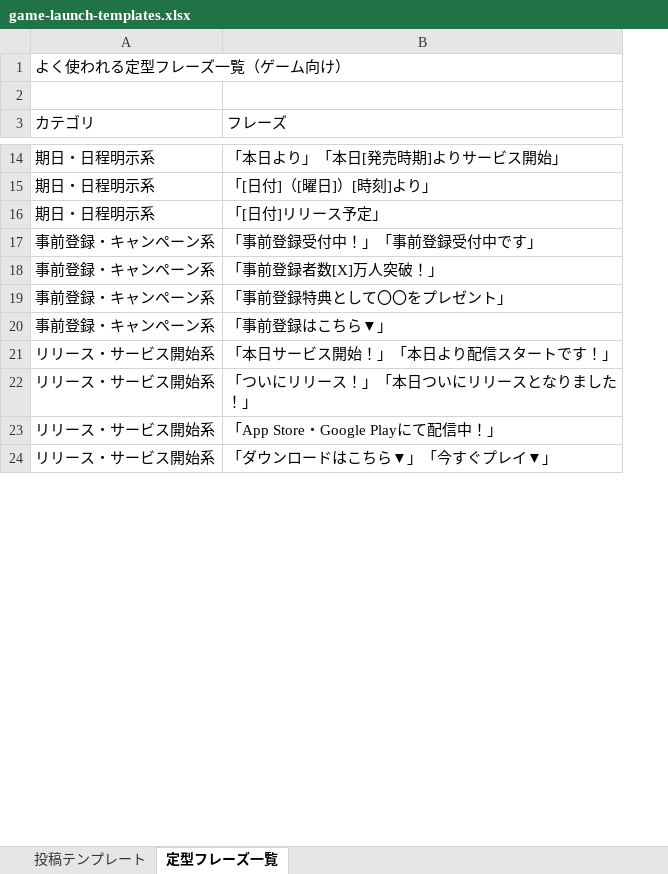
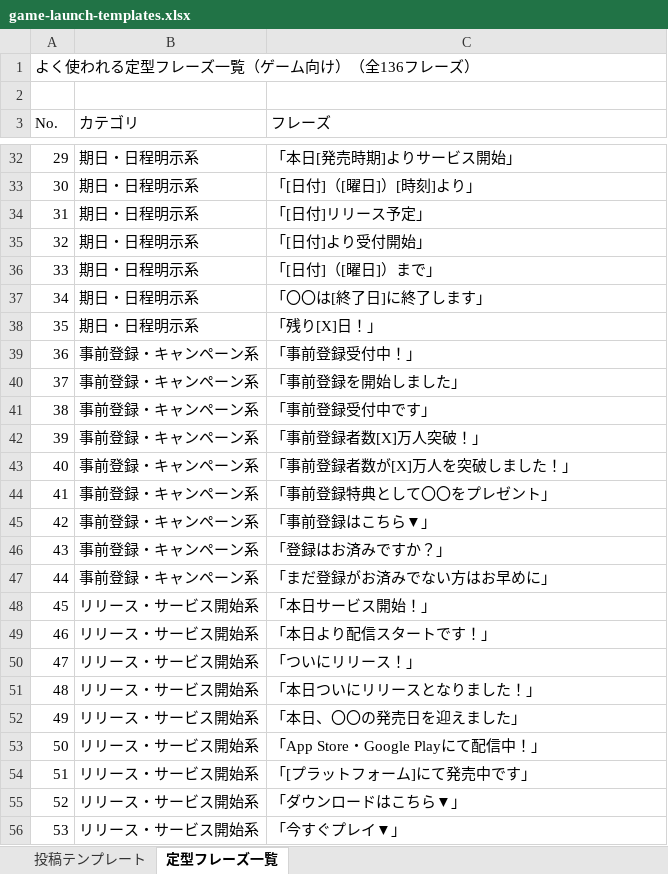
Before and after one commit to mattsunp/com, an Excel workbook: Seep-Logos-agents/marketing/sns/templates/game-launch-templates.xlsx, sheet 定型フレーズ一覧, drawn as a sheet; only a part is shown, gaps mark what is left out; values as stored, in another font and other column widths than the file's, no cell formats; removed rows and columns are numbered as before the commit, all else as after; the diff covers the shown part only; the diff names each change by its address in the sheet, - before the commit and + after, or states it on an @@ line.

```diff
--- a/Seep-Logos-agents/marketing/sns/templates/game-launch-templates.xlsx (sheet 定型フレーズ一覧)
+++ b/Seep-Logos-agents/marketing/sns/templates/game-launch-templates.xlsx (sheet 定型フレーズ一覧)
+column A (No.), row 1: よく使われる定型フレーズ一覧（ゲーム向け）（全136フレーズ）; rows 32-34: 29 | 30 | 31; rows 41-42: 38 | 39; rows 44-45: 41 | 42; row 49: 46; row 51: 48; row 53: 50; row 55: 52
-B1 (カテゴリ): よく使われる定型フレーズ一覧（ゲーム向け）
+B1 (カテゴリ): (empty)
-A1:B1 merged
-C32 (フレーズ): 「本日より」「本日[発売時期]よりサービス開始」
+C32 (フレーズ): 「本日[発売時期]よりサービス開始」
+row 35: 32 | 期日・日程明示系 | 「[日付]より受付開始」
+row 36: 33 | 期日・日程明示系 | 「[日付]（[曜日]）まで」
+row 37: 34 | 期日・日程明示系 | 「〇〇は[終了日]に終了します」
+row 38: 35 | 期日・日程明示系 | 「残り[X]日！」
+row 39: 36 | 事前登録・キャンペーン系 | 「事前登録受付中！」
+row 40: 37 | 事前登録・キャンペーン系 | 「事前登録を開始しました」
-C41 (フレーズ): 「事前登録受付中！」「事前登録受付中です」
+C41 (フレーズ): 「事前登録受付中です」
+row 43: 40 | 事前登録・キャンペーン系 | 「事前登録者数が[X]万人を突破しました！」
+row 46: 43 | 事前登録・キャンペーン系 | 「登録はお済みですか？」
+row 47: 44 | 事前登録・キャンペーン系 | 「まだ登録がお済みでない方はお早めに」
+row 48: 45 | リリース・サービス開始系 | 「本日サービス開始！」
-C49 (フレーズ): 「本日サービス開始！」「本日より配信スタートです！」
+C49 (フレーズ): 「本日より配信スタートです！」
+row 50: 47 | リリース・サービス開始系 | 「ついにリリース！」
-C51 (フレーズ): 「ついにリリース！」「本日ついにリリースとなりました！」
+C51 (フレーズ): 「本日ついにリリースとなりました！」
+row 52: 49 | リリース・サービス開始系 | 「本日、〇〇の発売日を迎えました」
+row 54: 51 | リリース・サービス開始系 | 「[プラットフォーム]にて発売中です」
-C55 (フレーズ): 「ダウンロードはこちら▼」「今すぐプレイ▼」
+C55 (フレーズ): 「ダウンロードはこちら▼」
+row 56: 53 | リリース・サービス開始系 | 「今すぐプレイ▼」
```
Also changed, not shown: 93 added rows and 5 edited cells elsewhere in this sheet, sheet 投稿テンプレート, cell formats, Seep-Logos-agents/marketing/sns/templates/anime-launch-templates.xlsx, 3 other files.
